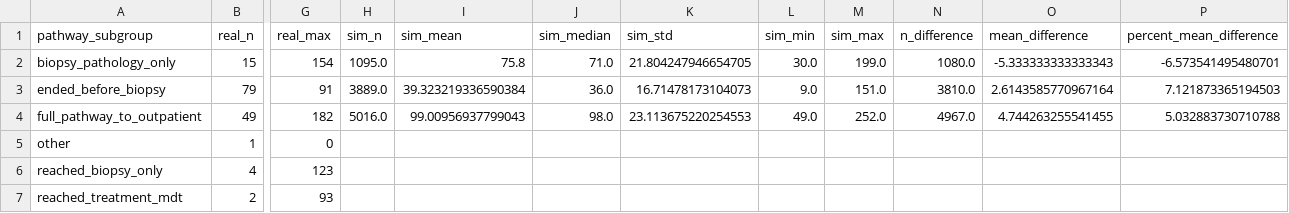
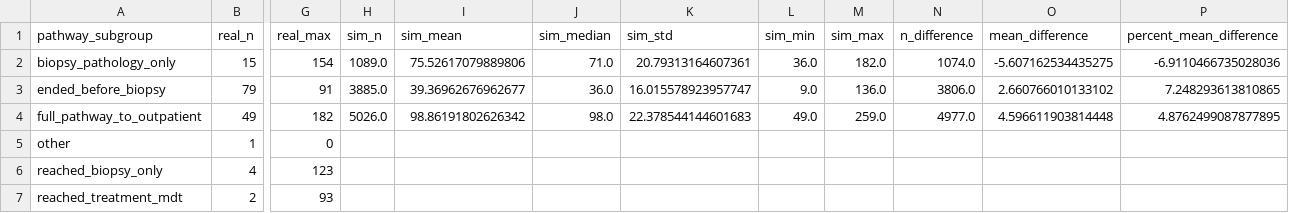
Before and after one commit to Louise101/STP_Msc_proj, a CSV file: outputs/real_vs_sim_subgroup_comparison.csv, drawn as a sheet; only a part is shown, gaps mark what is left out; the diff names each change by its address in the sheet, - before the commit and + after, or states it on an @@ line.

```diff
--- a/outputs/real_vs_sim_subgroup_comparison.csv
+++ b/outputs/real_vs_sim_subgroup_comparison.csv
-H2 (sim_n): 1095.0
+H2 (sim_n): 1089.0
-I2 (sim_mean): 75.8
+I2 (sim_mean): 75.52617079889806
-K2 (sim_std): 21.804247946654705
+K2 (sim_std): 20.79313164607361
-L2 (sim_min): 30.0
+L2 (sim_min): 36.0
-M2 (sim_max): 199.0
+M2 (sim_max): 182.0
-N2 (n_difference): 1080.0
+N2 (n_difference): 1074.0
-O2 (mean_difference): -5.333333333333343
+O2 (mean_difference): -5.607162534435275
-P2 (percent_mean_difference): -6.573541495480701
+P2 (percent_mean_difference): -6.9110466735028036
-H3 (sim_n): 3889.0
+H3 (sim_n): 3885.0
-I3 (sim_mean): 39.323219336590384
+I3 (sim_mean): 39.36962676962677
-K3 (sim_std): 16.71478173104073
+K3 (sim_std): 16.015578923957747
-M3 (sim_max): 151.0
+M3 (sim_max): 136.0
-N3 (n_difference): 3810.0
+N3 (n_difference): 3806.0
-O3 (mean_difference): 2.6143585770967164
+O3 (mean_difference): 2.660766010133102
-P3 (percent_mean_difference): 7.121873365194503
+P3 (percent_mean_difference): 7.248293613810865
-H4 (sim_n): 5016.0
+H4 (sim_n): 5026.0
-I4 (sim_mean): 99.00956937799043
+I4 (sim_mean): 98.86191802626342
-K4 (sim_std): 23.113675220254553
+K4 (sim_std): 22.378544144601683
-M4 (sim_max): 252.0
+M4 (sim_max): 259.0
-N4 (n_difference): 4967.0
+N4 (n_difference): 4977.0
-O4 (mean_difference): 4.744263255541455
+O4 (mean_difference): 4.596611903814448
-P4 (percent_mean_difference): 5.032883730710788
+P4 (percent_mean_difference): 4.8762499087877895
```
Also changed, not shown: outputs/batch_results.csv, outputs/ks_by_subgroup.csv, 26 other files.
